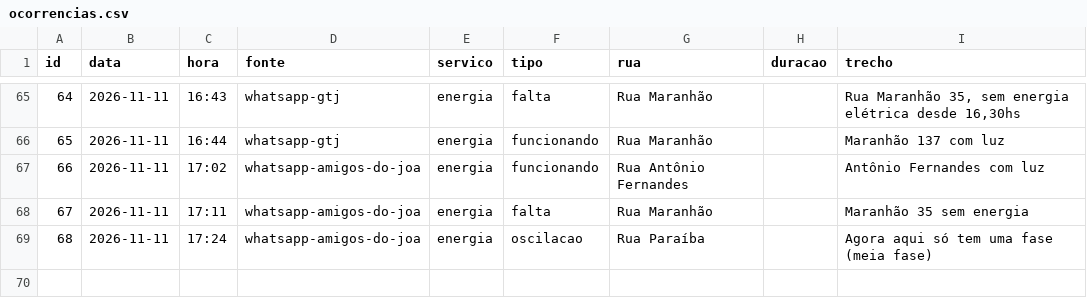
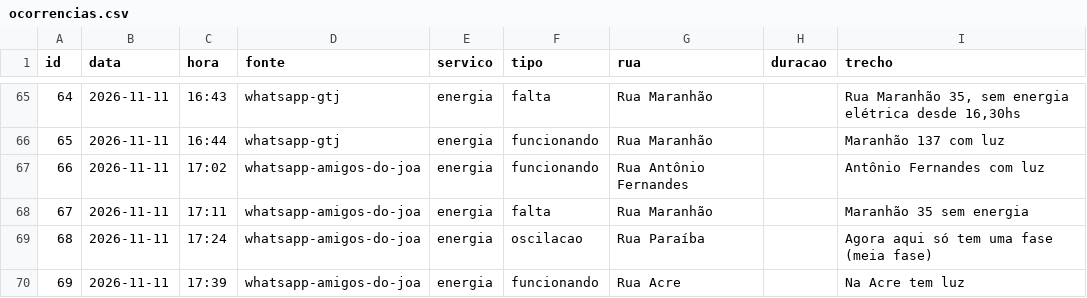
Before and after one commit to gtj-joa/bairrojoa, a CSV file: dados/ocorrencias.csv, drawn as a sheet; only a part is shown, gaps mark what is left out.

```diff
--- a/dados/ocorrencias.csv
+++ b/dados/ocorrencias.csv
@@ -69 +69,2 @@ id,data,hora,fonte,servico,tipo,rua,duracao,trecho
 68,2026-11-11,17:24,whatsapp-amigos-do-joa,energia,oscilacao,Rua Paraíba,,Agora aqui só tem uma fase (meia fase)
+69,2026-11-11,17:39,whatsapp-amigos-do-joa,energia,funcionando,Rua Acre,,Na Acre tem luz
```
Also changed, not shown: 3 other files.
